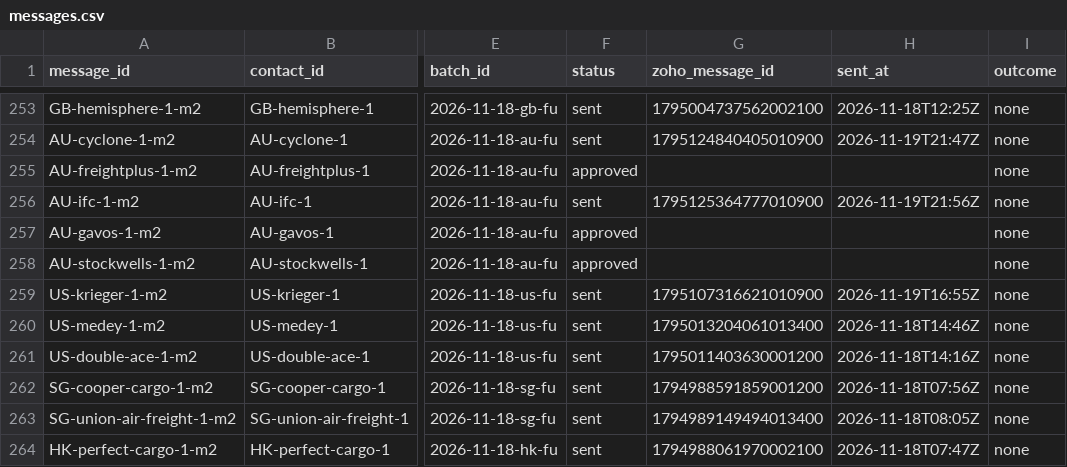
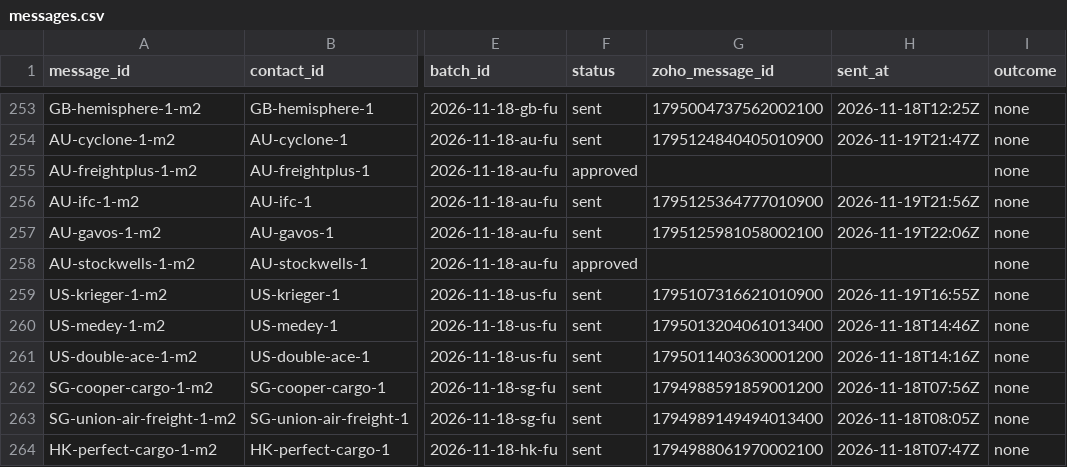
Before and after one commit to ratifplus/tiph-outreach, a CSV file: data/messages.csv, drawn as a sheet; only a part is shown, gaps mark what is left out; the diff names each change by its address in the sheet, - before the commit and + after, or states it on an @@ line.

```diff
--- a/data/messages.csv
+++ b/data/messages.csv
-F257 (status): approved
+F257 (status): sent
-G257 (zoho_message_id): (empty)
+G257 (zoho_message_id): 1795125981058002100
-H257 (sent_at): (empty)
+H257 (sent_at): 2026-11-19T22:06Z
```
Also changed, not shown: 1 other file.
